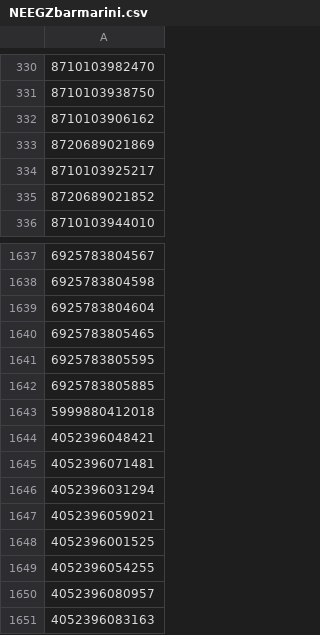
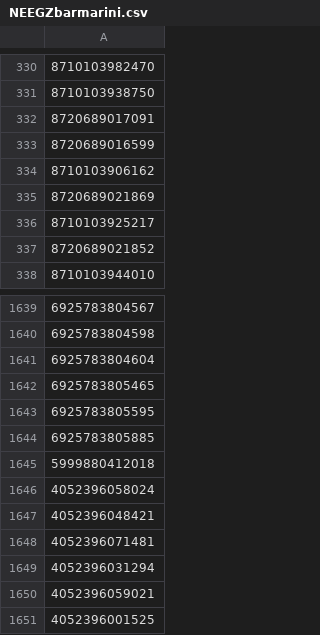
Before and after one commit to mbtylla/varle-xml, a CSV file: NEEGZbarmarini.csv, drawn as a sheet; only a part is shown, gaps mark what is left out; the shorter side is filled out with more unchanged rows; the diff names each change by its address in the sheet, - before the commit and + after, or states it on an @@ line.

```diff
--- a/NEEGZbarmarini.csv
+++ b/NEEGZbarmarini.csv
+row 332: 8720689017091
+row 333: 8720689016599
+row 1646: 4052396058024
```
